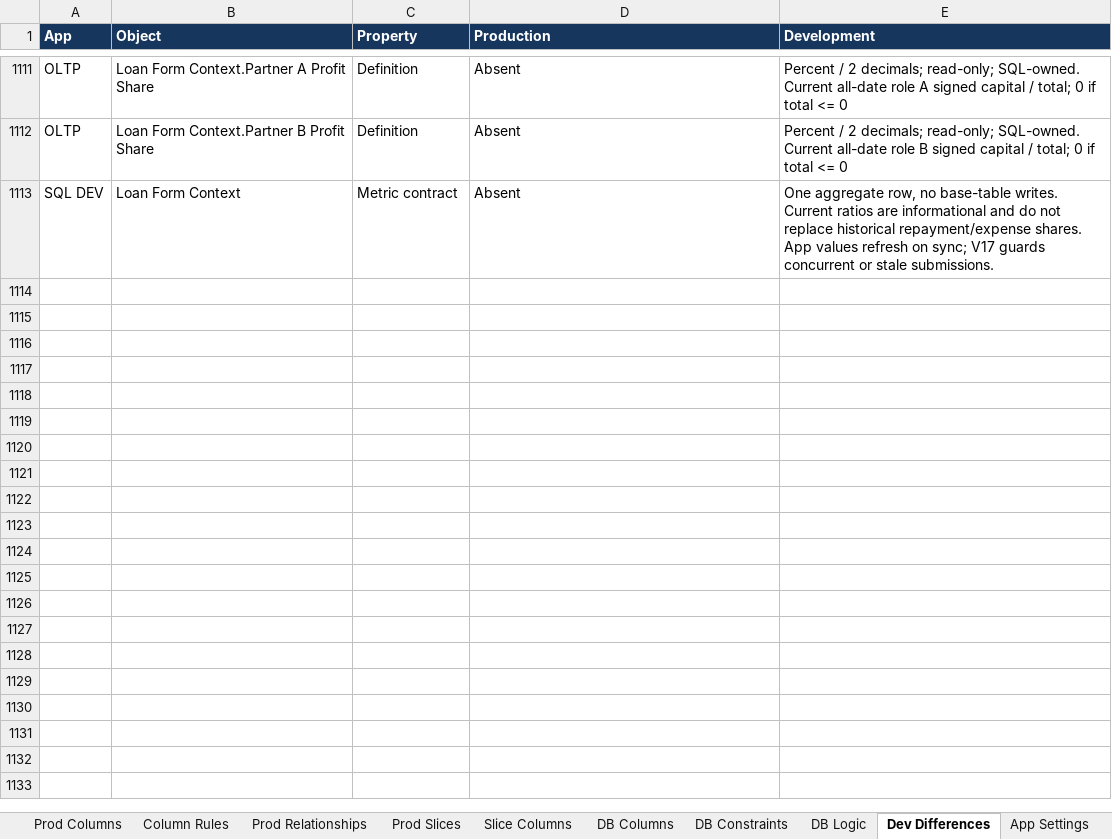
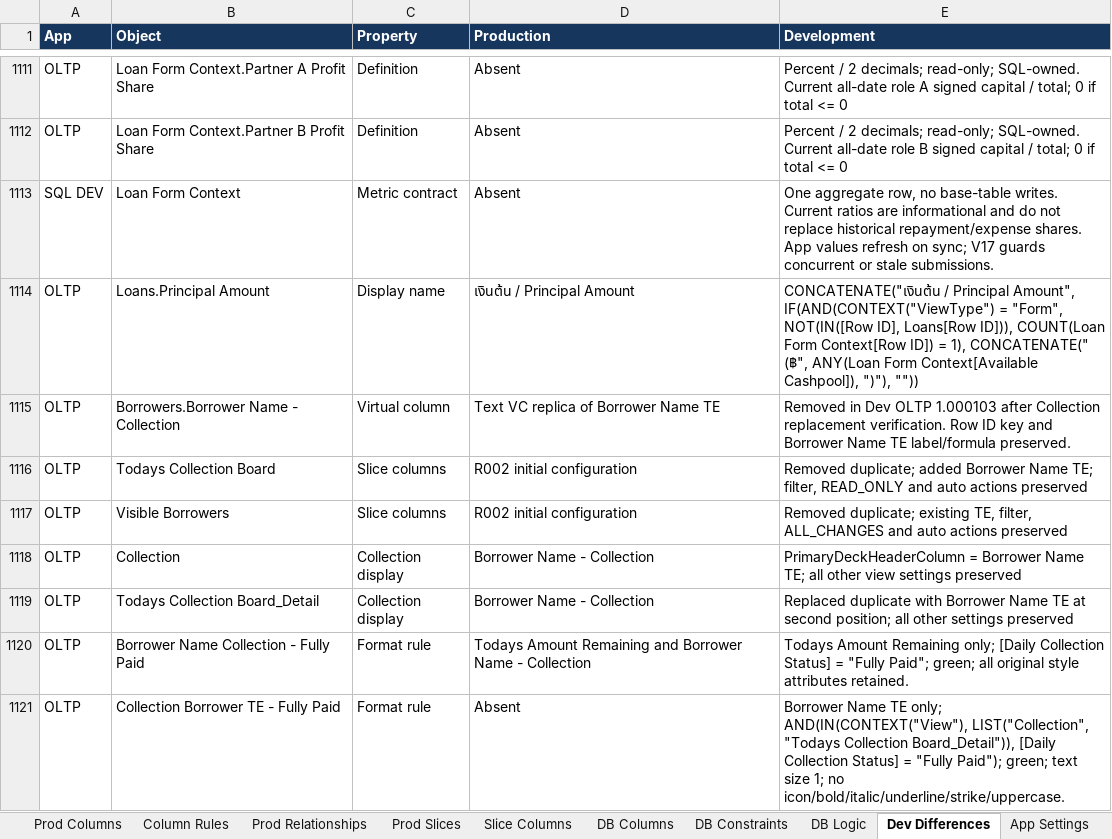
Before and after one commit to welct0407/MW-Credit-App, an Excel workbook: Documents/AppSheet_Data_Dictionary.xlsx, sheet Dev Differences, drawn as a sheet; only a part is shown, gaps mark what is left out; values as stored, in another font and other column widths than the file's, no borders; the diff covers the shown part only; the diff names each change by its address in the sheet, - before the commit and + after, or states it on an @@ line.

Commit message:
R002: shorten principal title and reuse Collection borrower label

```diff
--- a/Documents/AppSheet_Data_Dictionary.xlsx (sheet Dev Differences)
+++ b/Documents/AppSheet_Data_Dictionary.xlsx (sheet Dev Differences)
+row 1114: OLTP | Loans.Principal Amount | Display name | เงินต้น / Principal Amount | CONCATENATE("เงินต้น / Principal Amount", IF(AND(CONTEXT("ViewType") = "Form", NOT(IN([Row ID], Loans[Row ID])), COUNT(Loan Form Context[Row ID]) = 1), CONCATENATE(" (฿", ANY(Loan Form Context[Available Cashpool]), ")"), ""))
+row 1115: OLTP | Borrowers.Borrower Name - Collection | Virtual column | Text VC replica of Borrower Name TE | Removed in Dev OLTP 1.000103 after Collection replacement verification. Row ID key and Borrower Name TE label/formula preserved.
+row 1116: OLTP | Todays Collection Board | Slice columns | R002 initial configuration | Removed duplicate; added Borrower Name TE; filter, READ_ONLY and auto actions preserved
+row 1117: OLTP | Visible Borrowers | Slice columns | R002 initial configuration | Removed duplicate; existing TE, filter, ALL_CHANGES and auto actions preserved
+row 1118: OLTP | Collection | Collection display | Borrower Name - Collection | PrimaryDeckHeaderColumn = Borrower Name TE; all other view settings preserved
+row 1119: OLTP | Todays Collection Board_Detail | Collection display | Borrower Name - Collection | Replaced duplicate with Borrower Name TE at second position; all other settings preserved
+row 1120: OLTP | Borrower Name Collection - Fully Paid | Format rule | Todays Amount Remaining and Borrower Name - Collection | Todays Amount Remaining only; [Daily Collection Status] = "Fully Paid"; green; all original style attributes retained.
+row 1121: OLTP | Collection Borrower TE - Fully Paid | Format rule | Absent | Borrower Name TE only; AND(IN(CONTEXT("View"), LIST("Collection", "Todays Collection Board_Detail")), [Daily Collection Status] = "Fully Paid"); green; text size 1; no icon/bold/italic/underline/strike/uppercase.
```
Also changed, not shown: 8 added rows and 2 edited cells elsewhere in this sheet, 11 other files.
